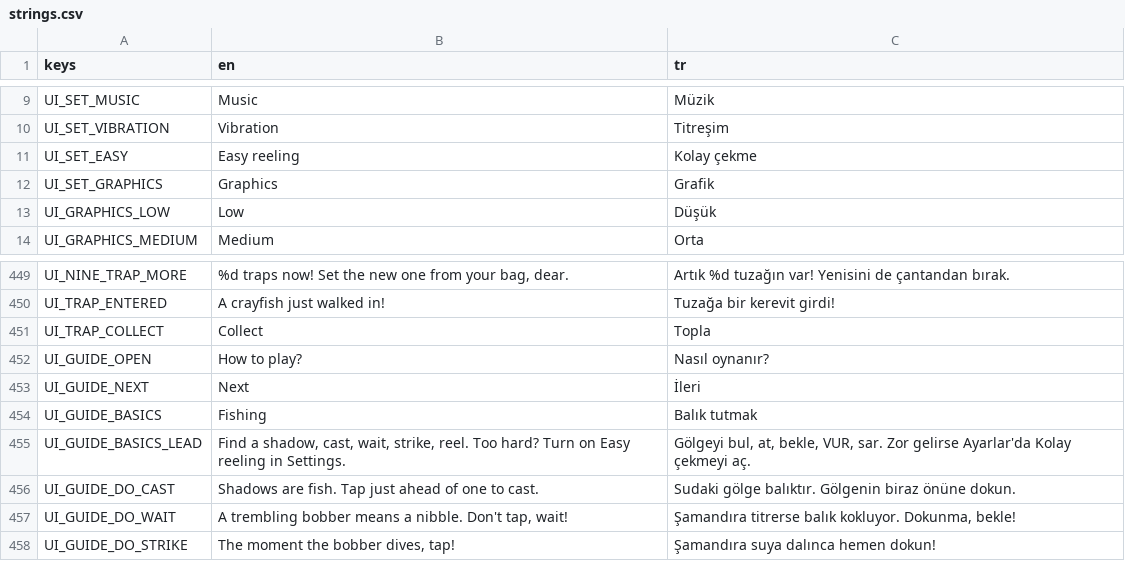
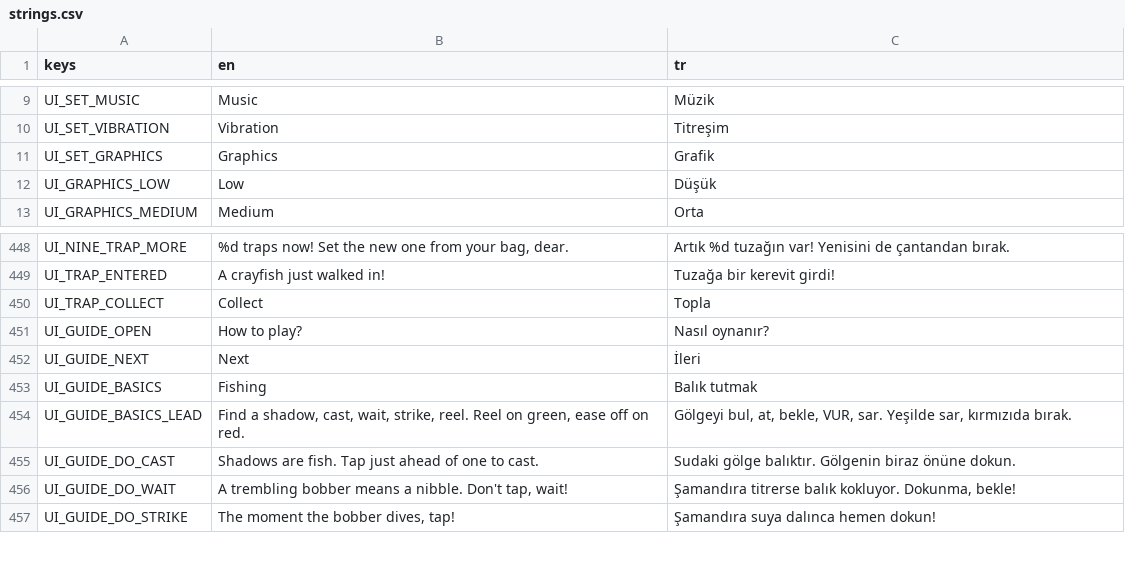
Before and after one commit to ErsinAydogmuss/game1, a CSV file: localization/strings.csv, drawn as a sheet; only a part is shown, gaps mark what is left out.

```diff
--- a/localization/strings.csv
+++ b/localization/strings.csv
@@ -10,3 +10,2 @@ UI_SET_MUSIC,Music,Müzik
 UI_SET_VIBRATION,Vibration,Titreşim
-UI_SET_EASY,Easy reeling,Kolay çekme
 UI_SET_GRAPHICS,Graphics,Grafik
@@ -454,3 +453,3 @@ UI_GUIDE_NEXT,Next,İleri
 UI_GUIDE_BASICS,Fishing,Balık tutmak
-UI_GUIDE_BASICS_LEAD,"Find a shadow, cast, wait, strike, reel. Too hard? Turn on Easy reeling in Settings.","Gölgeyi bul, at, bekle, VUR, sar. Zor gelirse Ayarlar'da Kolay çekmeyi aç."
+UI_GUIDE_BASICS_LEAD,"Find a shadow, cast, wait, strike, reel. Reel on green, ease off on red.","Gölgeyi bul, at, bekle, VUR, sar. Yeşilde sar, kırmızıda bırak."
 UI_GUIDE_DO_CAST,Shadows are fish. Tap just ahead of one to cast.,Sudaki gölge balıktır. Gölgenin biraz önüne dokun.
```
Also changed, not shown: 40 other files.
